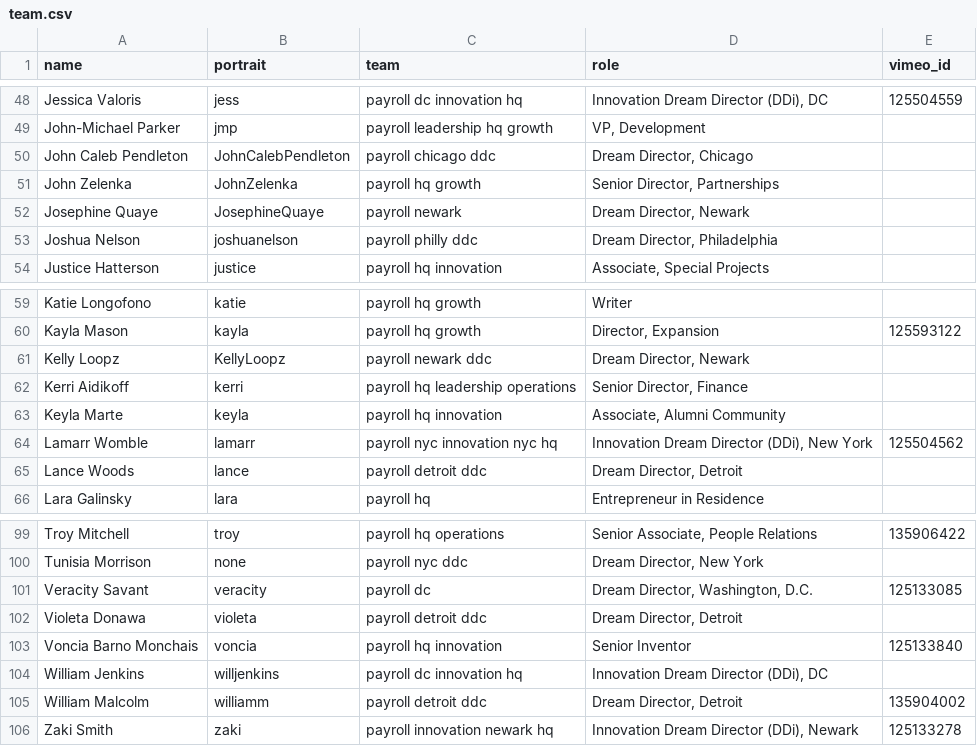
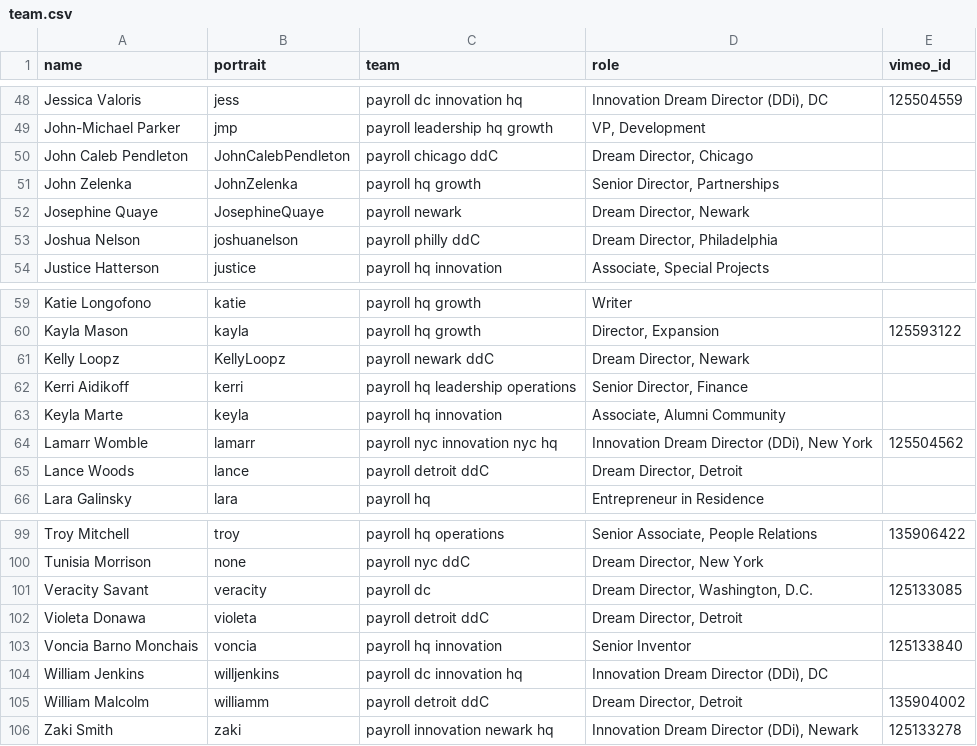
Before and after one commit to futureproject/futureproject.github.com, a CSV file: _data/team.csv, drawn as a sheet; only a part is shown, gaps mark what is left out; the diff covers the shown part only; the diff names each change by its address in the sheet, - before the commit and + after, or states it on an @@ line.

Commit message:
Update team.csv

```diff
--- a/_data/team.csv
+++ b/_data/team.csv
-C50 (team): payroll chicago ddc
+C50 (team): payroll chicago ddC
-C53 (team): payroll philly ddc
+C53 (team): payroll philly ddC
-C61 (team): payroll newark ddc
+C61 (team): payroll newark ddC
-C65 (team): payroll detroit ddc
+C65 (team): payroll detroit ddC
-C100 (team): payroll nyc ddc
+C100 (team): payroll nyc ddC
-C102 (team): payroll detroit ddc
+C102 (team): payroll detroit ddC
-C105 (team): payroll detroit ddc
+C105 (team): payroll detroit ddC
```
Also changed, not shown: 11 edited cells elsewhere in this file.
